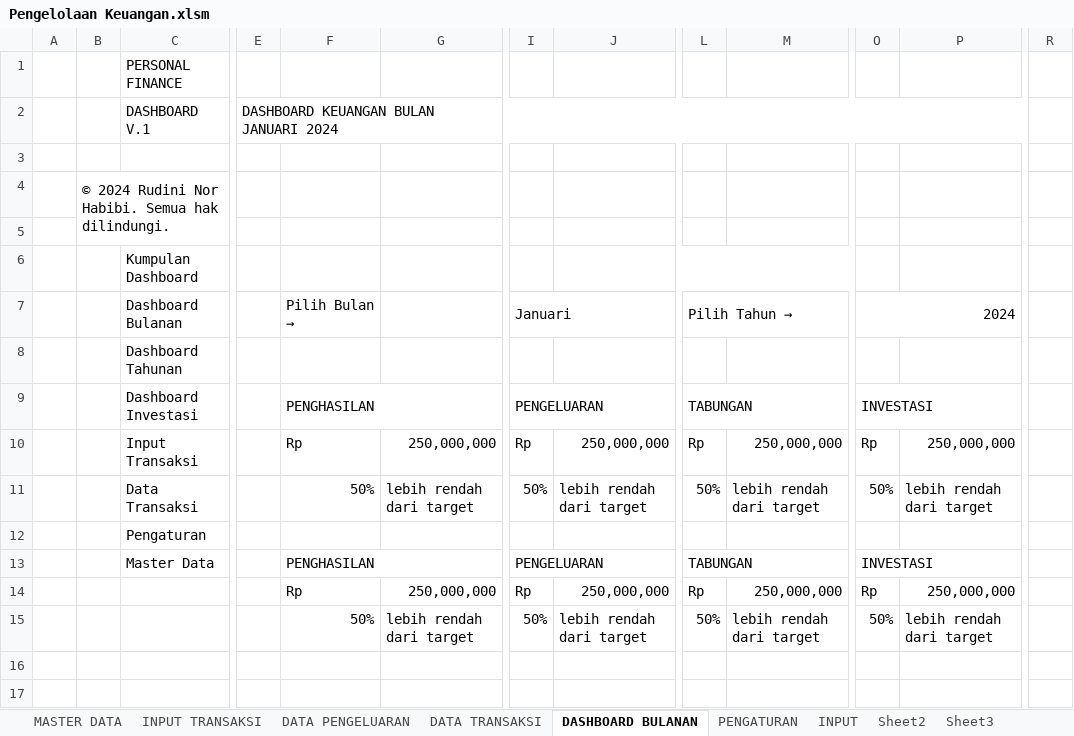
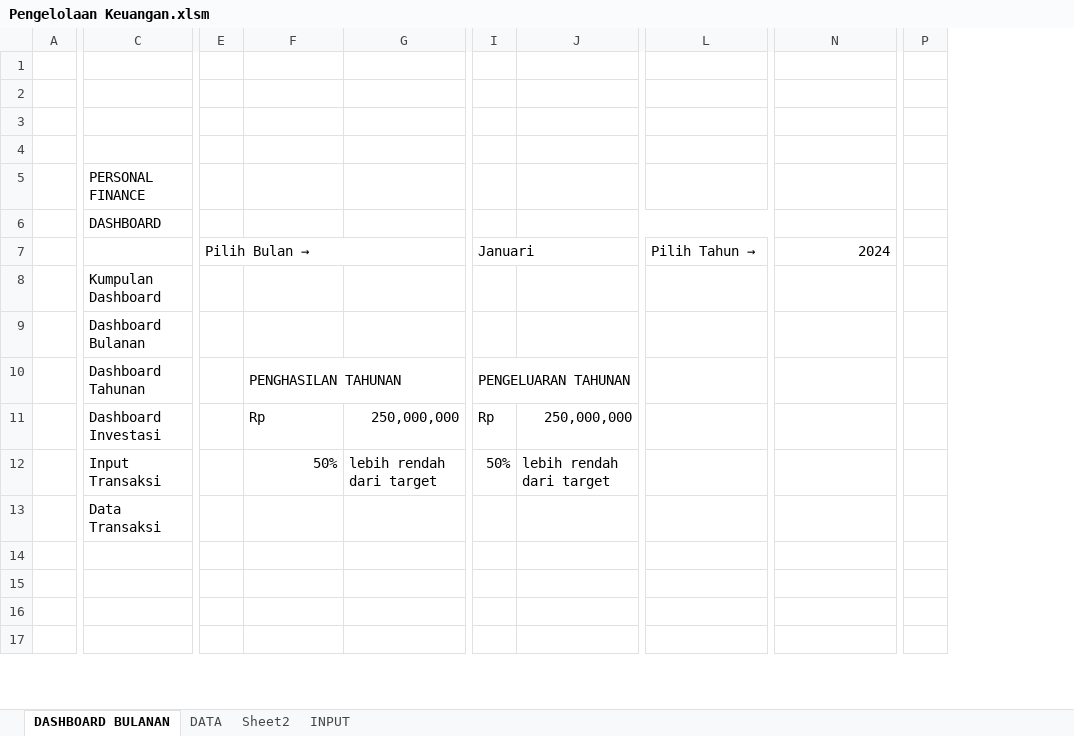
Before and after one commit to rudininh/pengeluaran, an Excel workbook: Pengeluaran/Pengelolaan Keuangan.xlsm, sheet DASHBOARD BULANAN, drawn as a sheet; only a part is shown, gaps mark what is left out; values as stored, in another font and other column widths than the file's, no cell formats; charts and pictures and conditional formats not drawn; removed rows and columns are numbered as before the commit, all else as after; rows hold the shown columns only; the diff covers the shown part only; the diff names each change by its address in the sheet, - before the commit and + after, or states it on an @@ line.

```diff
--- a/Pengeluaran/Pengelolaan Keuangan.xlsm (sheet DASHBOARD BULANAN)
+++ b/Pengeluaran/Pengelolaan Keuangan.xlsm (sheet DASHBOARD BULANAN)
-sheet tab: PENGATURAN
+sheet tab: DATA
-sheet tab: MASTER DATA
-sheet tab: INPUT TRANSAKSI
-sheet tab: DATA PENGELUARAN
-sheet tab: DATA TRANSAKSI
-sheet tab: Sheet3
@@ sheet tab order changed: DASHBOARD BULANAN | DATA | Sheet2 | INPUT @@
-column B, row 4: © 2024 Rudini Nor Habibi. Semua hak dilindungi.
-column E, empty
+column E, empty
-column L, rows 10-14: Rp | 50% |  | TABUNGAN | Rp
-column O, rows 10-14: Rp | 50% |  | INVESTASI | Rp
-row 2:  |  | DASHBOARD V.1 | DASHBOARD KEUANGAN BULAN JANUARI 2024
+row 1: (empty)
@@ row 1 moved to row 5: PERSONAL FINANCE @@
+row 6:  | DASHBOARD
+row 7:  |  | Pilih Bulan → |  |  | Januari |  | Pilih Tahun → | 2024
-J6:M6 merged
-R6:T6 merged
-row 7:  |  | Dashboard Bulanan |  | Pilih Bulan → |  | Januari |  | Pilih Tahun → |  | 2024
-C9: Dashboard Tahunan
+C9: Dashboard Bulanan
-row 9:  |  | Dashboard Investasi |  | PENGHASILAN |  | PENGELUARAN |  | TABUNGAN |  | INVESTASI
+row 10:  | Dashboard Tahunan |  | PENGHASILAN TAHUNAN |  | PENGELUARAN TAHUNAN
-C11: Input Transaksi
+C11: Dashboard Investasi
-L11: 250,000,000
+L11: (empty)
-N11: 250,000,000
+N11: (empty)
-C12: Data Transaksi
+C12: Input Transaksi
-L12: lebih rendah dari target
+L12: (empty)
-N12: lebih rendah dari target
+N12: (empty)
-C13: Pengaturan
+C13: Data Transaksi
-row 14:  |  | Master Data |  | PENGHASILAN |  | PENGELUARAN |  | TABUNGAN |  | INVESTASI
+row 14: (empty)
-F13:G13 merged
-I13:J13 merged
-row 15:  |  |  |  | Rp | 250,000,000 | Rp | 250,000,000 | Rp | 250,000,000 | Rp | 250,000,000
+row 15: (empty)
-row 15:  |  |  |  | 50% | lebih rendah dari target | 50% | lebih rendah dari target | 50% | lebih rendah dari target | 50% | lebih rendah dari target
```
Also changed, not shown: 1 added column and merged cells elsewhere in this sheet, sheet DATA, sheet INPUT, cell formats, charts or pictures.
